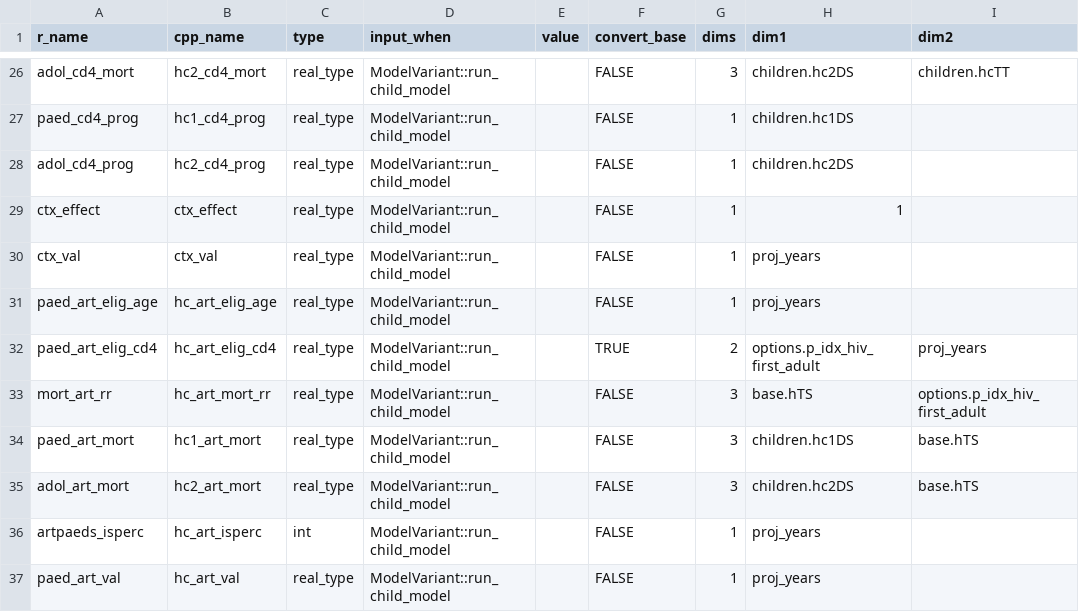
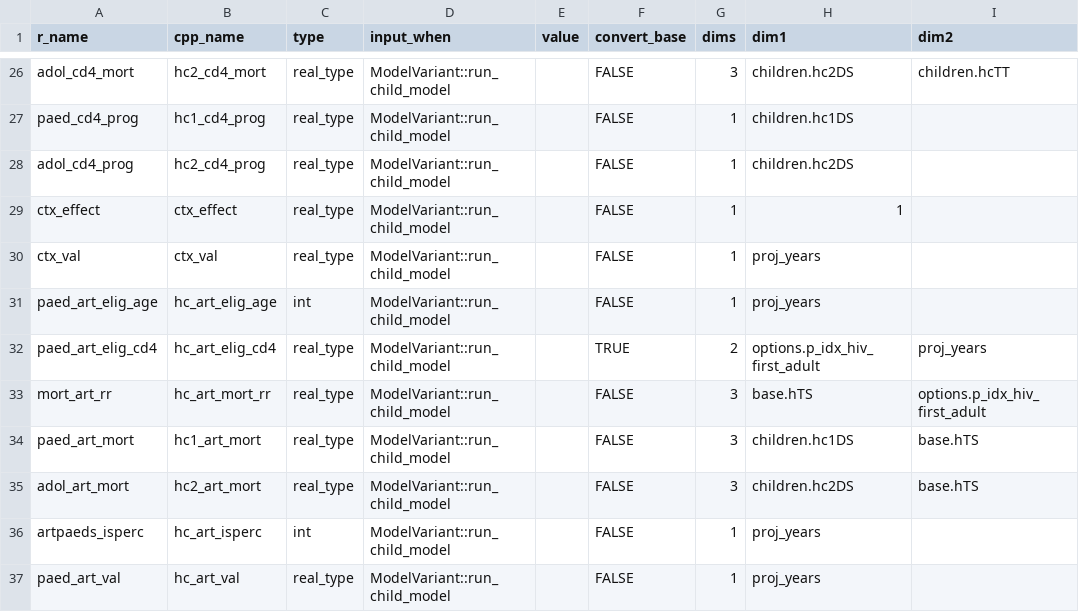
Before and after one commit to hivtools/leapfrog, a CSV file: inst/cpp_generation/model_input.csv, drawn as a sheet; only a part is shown, gaps mark what is left out; the diff names each change by its address in the sheet, - before the commit and + after, or states it on an @@ line.

Commit message:
WIP: Make model times more obvious

```diff
--- a/inst/cpp_generation/model_input.csv
+++ b/inst/cpp_generation/model_input.csv
-C31 (type): real_type
+C31 (type): int
```
Also changed, not shown: 11 other files.
